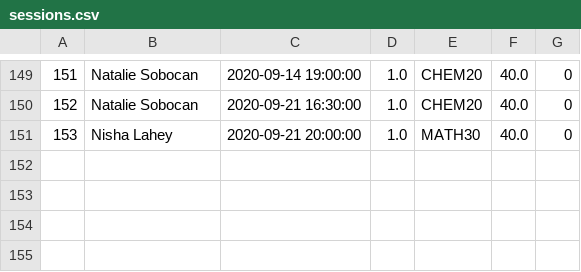
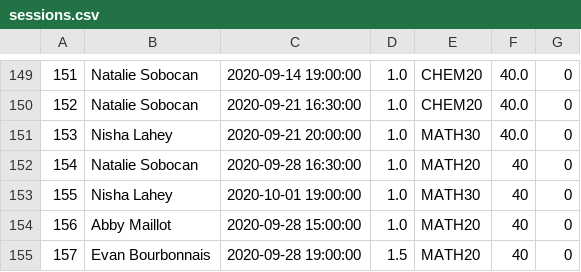
Before and after one commit to stephanedorotich/TutoringInvoices, a CSV file: sessions.csv, drawn as a sheet; only a part is shown, gaps mark what is left out; the diff names each change by its address in the sheet, - before the commit and + after, or states it on an @@ line.

Commit message:
2020-09 Sessions

```diff
--- a/sessions.csv
+++ b/sessions.csv
+row 152: 154 | Natalie Sobocan | 2020-09-28 16:30:00 | 1.0 | MATH20 | 40 | 0
+row 153: 155 | Nisha Lahey | 2020-10-01 19:00:00 | 1.0 | MATH30 | 40 | 0
+row 154: 156 | Abby Maillot | 2020-09-28 15:00:00 | 1.0 | MATH20 | 40 | 0
+row 155: 157 | Evan Bourbonnais | 2020-09-28 19:00:00 | 1.5 | MATH20 | 40 | 0
```
Also changed, not shown: students.csv, 1 other file.
